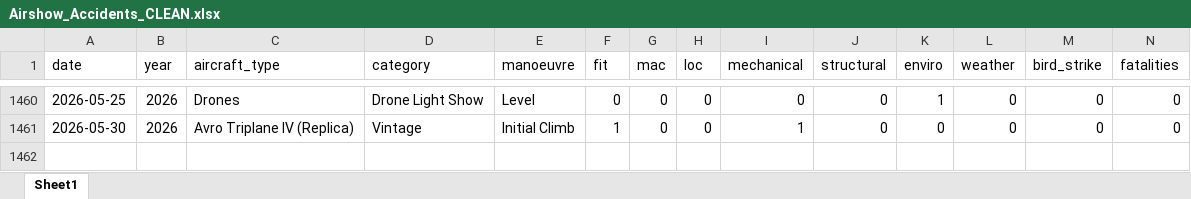
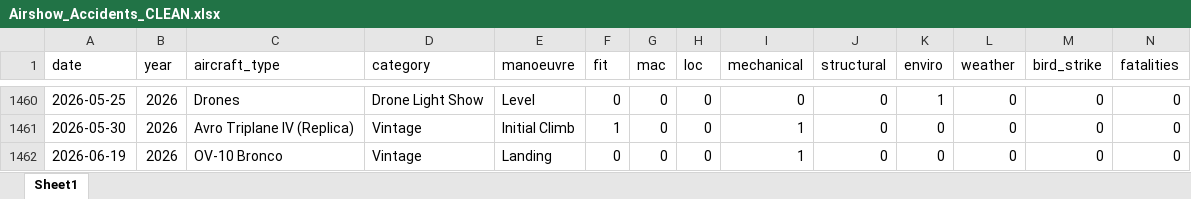
Before and after one commit to mkarachalios-1/airshow-safety-streamlit, an Excel workbook: data/Airshow_Accidents_CLEAN.xlsx, sheet Sheet1, drawn as a sheet; only a part is shown, gaps mark what is left out; values as stored, in another font and other column widths than the file's, no borders; rows hold the shown columns only; the diff names each change by its address in the sheet, - before the commit and + after, or states it on an @@ line.

```diff
--- a/data/Airshow_Accidents_CLEAN.xlsx (sheet Sheet1)
+++ b/data/Airshow_Accidents_CLEAN.xlsx (sheet Sheet1)
+row 1462: 2026-06-19 | 2026 | OV-10 Bronco | Vintage | Landing | 0 | 0 | 0 | 1 | 0 | 0 | 0 | 0 | 0
```
Also changed, not shown: 1 other file.
